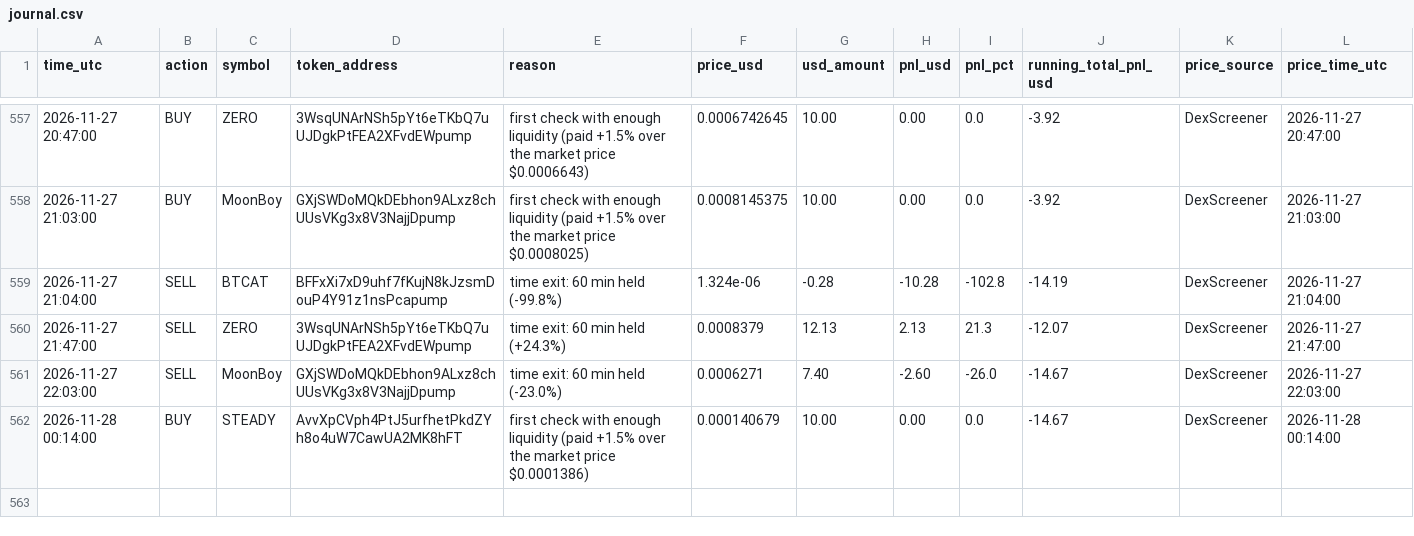
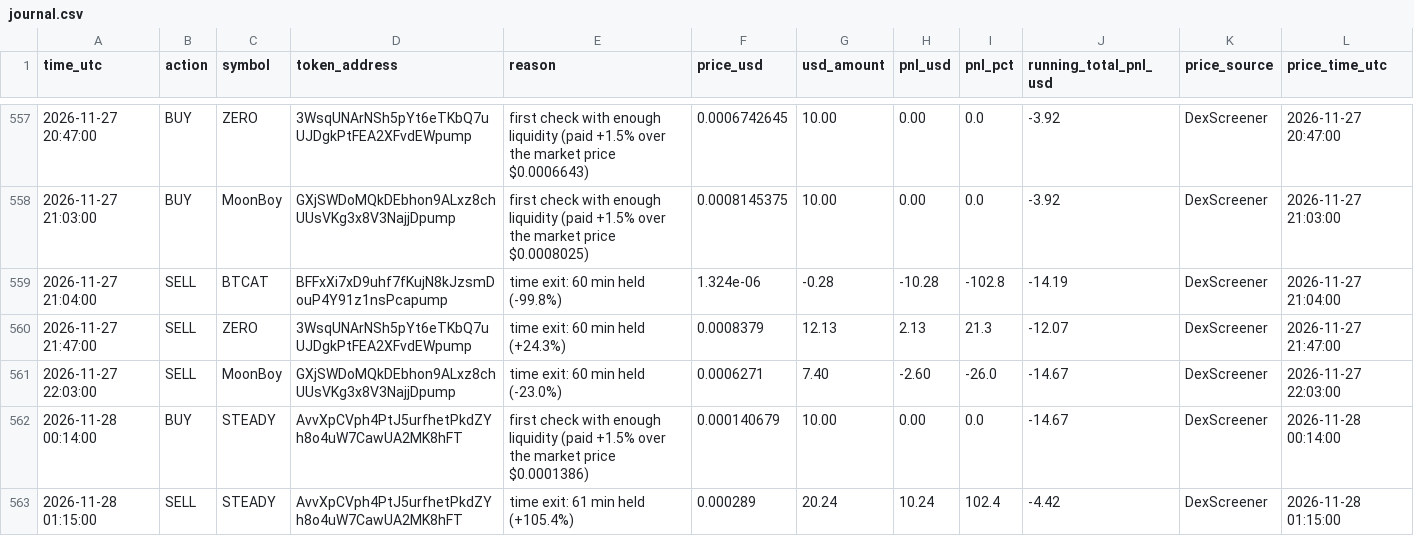
Before and after one commit to Asayed36/trading-bot, a CSV file: data/main-1min/liquid/l4/journal.csv, drawn as a sheet; only a part is shown, gaps mark what is left out.

```diff
--- a/data/main-1min/liquid/l4/journal.csv
+++ b/data/main-1min/liquid/l4/journal.csv
@@ -562 +562,2 @@ time_utc,action,symbol,token_address,reason,price_usd,usd_amount,pnl_usd,pnl_pct
 2026-11-28 00:14:00,BUY,STEADY,AvvXpCVph4PtJ5urfhetPkdZYh8o4uW7CawUA2MK8hFT,first check with enough liquidity (paid +1.5% over the market price $0.0001386),0.000140679,10.00,0.00,0.0,-14.67,DexScreener,2026-11-28 00:14:00
+2026-11-28 01:15:00,SELL,STEADY,AvvXpCVph4PtJ5urfhetPkdZYh8o4uW7CawUA2MK8hFT,time exit: 61 min held (+105.4%),0.000289,20.24,10.24,102.4,-4.42,DexScreener,2026-11-28 01:15:00
```
Also changed, not shown: data/main-1min/liquid/l6/journal.csv, data/market/prices-2026-11-28.csv, 19 other files.
